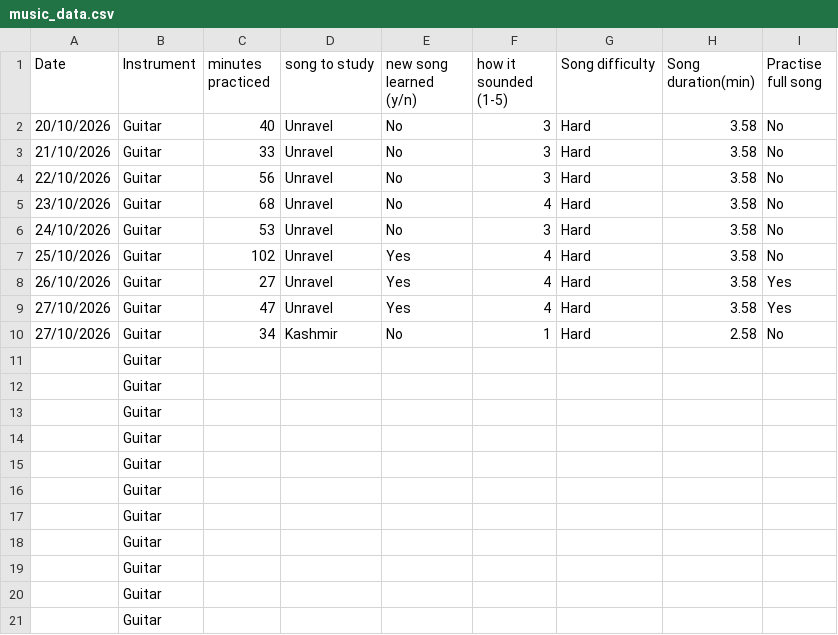
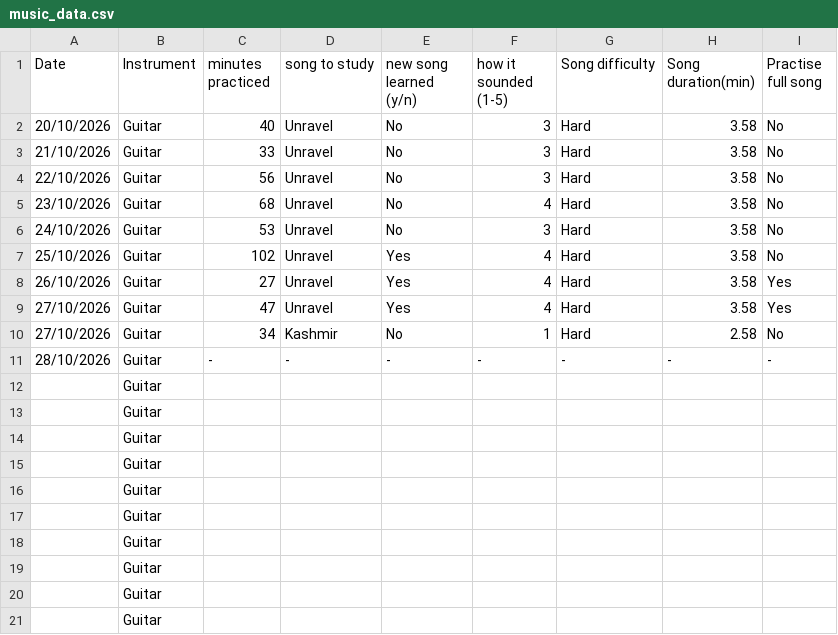
Before and after one commit to atmoroman/Assigment_DCP_2026, a CSV file: music_data.csv, drawn as a sheet; removed rows and columns are numbered as before the commit, all else as after; the diff names each change by its address in the sheet, - before the commit and + after, or states it on an @@ line.

Commit message:
update

```diff
--- a/music_data.csv
+++ b/music_data.csv
-row 11:  | Guitar
+row 11: 28/10/2026 | Guitar | - | - | - | - | - | - | -
```
